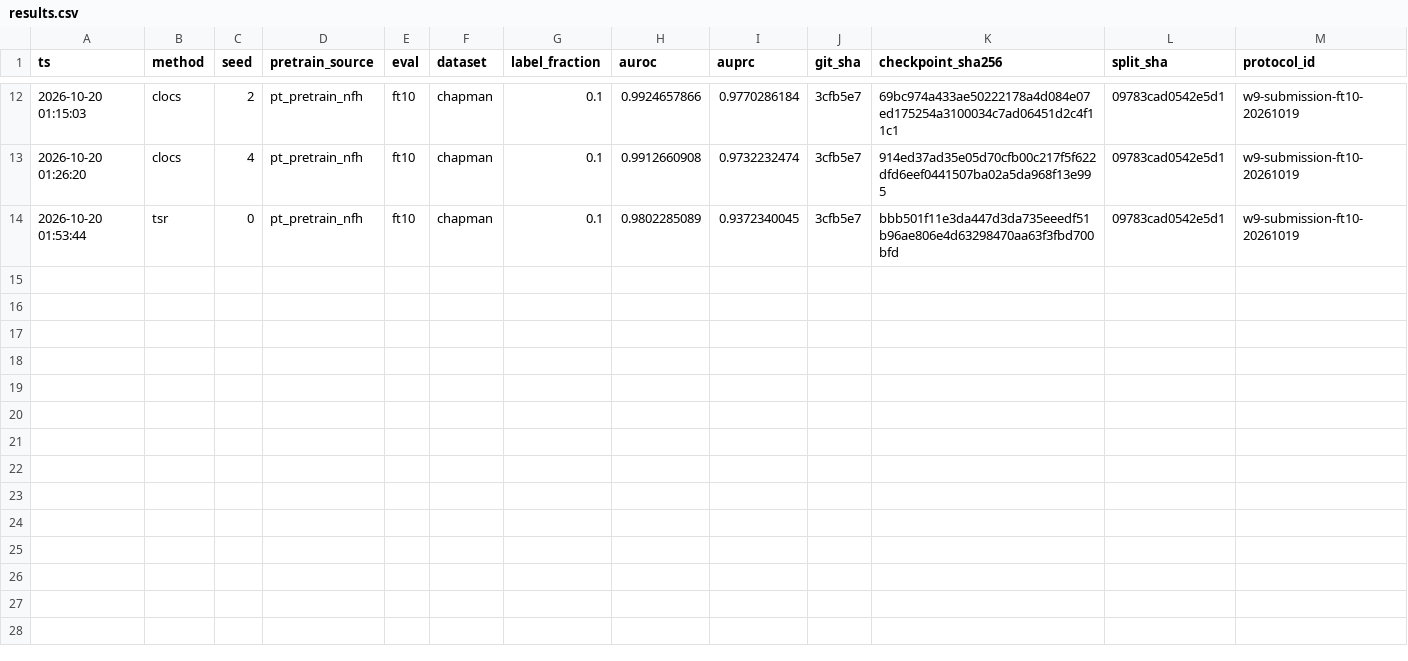
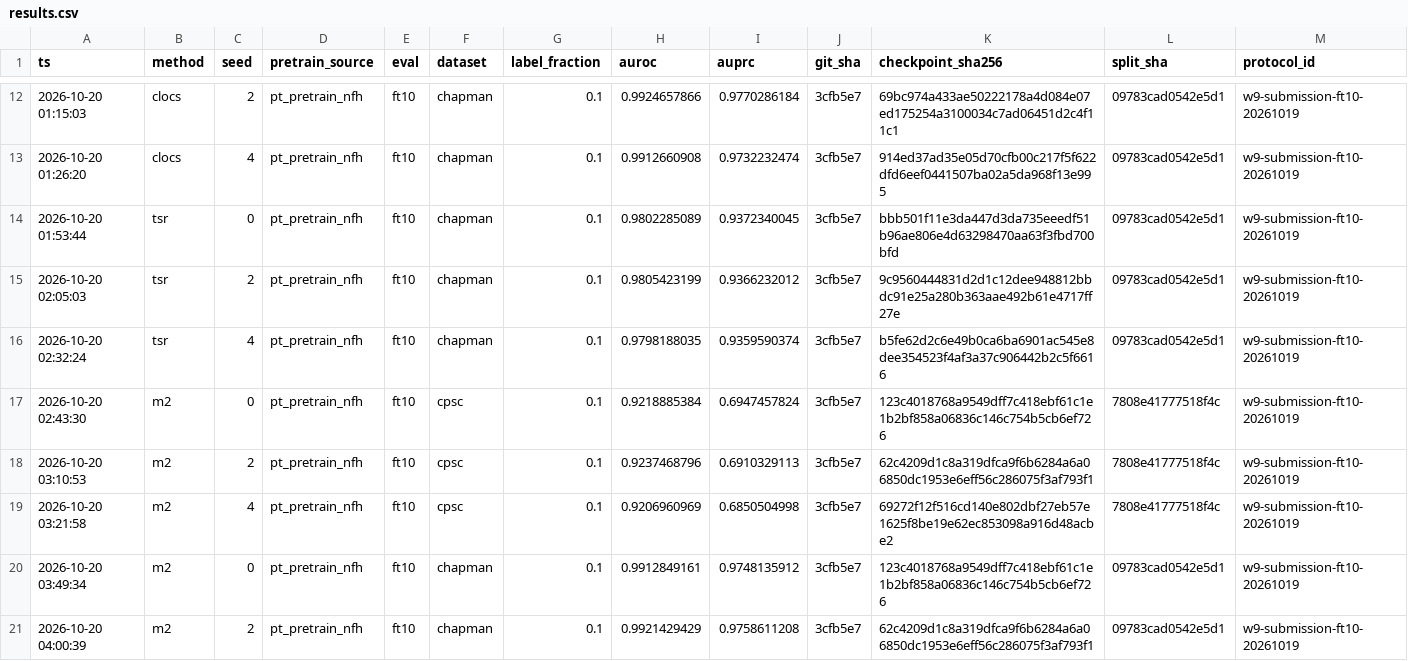
Before and after one commit to geziang/ECG, a CSV file: ECG_SSL_LFBT-main/runlog/W9/results.csv, drawn as a sheet; only a part is shown, gaps mark what is left out; rows hold the shown columns only; the diff names each change by its address in the sheet, - before the commit and + after, or states it on an @@ line.

Commit message:
W9值班#4: 链健康, 19/30 ok——P0=15/15收官, P1过半(m2-cpsc×3+m2-chap-s0), 余m5三域; 无需动作

```diff
--- a/ECG_SSL_LFBT-main/runlog/W9/results.csv
+++ b/ECG_SSL_LFBT-main/runlog/W9/results.csv
+row 15: 2026-10-20 02:05:03 | tsr | 2 | pt_pretrain_nfh | ft10 | chapman | 0.1 | 0.9805423199 | 0.9366232012 | 3cfb5e7 | 9c9560444831d2d1c12dee948812bbdc91e25a280b363aae492b61e4717ff27e | 09783cad0542e5d1 | w9-submission-ft10-20261019
+row 16: 2026-10-20 02:32:24 | tsr | 4 | pt_pretrain_nfh | ft10 | chapman | 0.1 | 0.9798188035 | 0.9359590374 | 3cfb5e7 | b5fe62d2c6e49b0ca6ba6901ac545e8dee354523f4af3a37c906442b2c5f6616 | 09783cad0542e5d1 | w9-submission-ft10-20261019
+row 17: 2026-10-20 02:43:30 | m2 | 0 | pt_pretrain_nfh | ft10 | cpsc | 0.1 | 0.9218885384 | 0.6947457824 | 3cfb5e7 | 123c4018768a9549dff7c418ebf61c1e1b2bf858a06836c146c754b5cb6ef726 | 7808e41777518f4c | w9-submission-ft10-20261019
+row 18: 2026-10-20 03:10:53 | m2 | 2 | pt_pretrain_nfh | ft10 | cpsc | 0.1 | 0.9237468796 | 0.6910329113 | 3cfb5e7 | 62c4209d1c8a319dfca9f6b6284a6a06850dc1953e6eff56c286075f3af793f1 | 7808e41777518f4c | w9-submission-ft10-20261019
+row 19: 2026-10-20 03:21:58 | m2 | 4 | pt_pretrain_nfh | ft10 | cpsc | 0.1 | 0.9206960969 | 0.6850504998 | 3cfb5e7 | 69272f12f516cd140e802dbf27eb57e1625f8be19e62ec853098a916d48acbe2 | 7808e41777518f4c | w9-submission-ft10-20261019
+row 20: 2026-10-20 03:49:34 | m2 | 0 | pt_pretrain_nfh | ft10 | chapman | 0.1 | 0.9912849161 | 0.9748135912 | 3cfb5e7 | 123c4018768a9549dff7c418ebf61c1e1b2bf858a06836c146c754b5cb6ef726 | 09783cad0542e5d1 | w9-submission-ft10-20261019
+row 21: 2026-10-20 04:00:39 | m2 | 2 | pt_pretrain_nfh | ft10 | chapman | 0.1 | 0.9921429429 | 0.9758611208 | 3cfb5e7 | 62c4209d1c8a319dfca9f6b6284a6a06850dc1953e6eff56c286075f3af793f1 | 09783cad0542e5d1 | w9-submission-ft10-20261019
```
Also changed, not shown: 8 other files.
